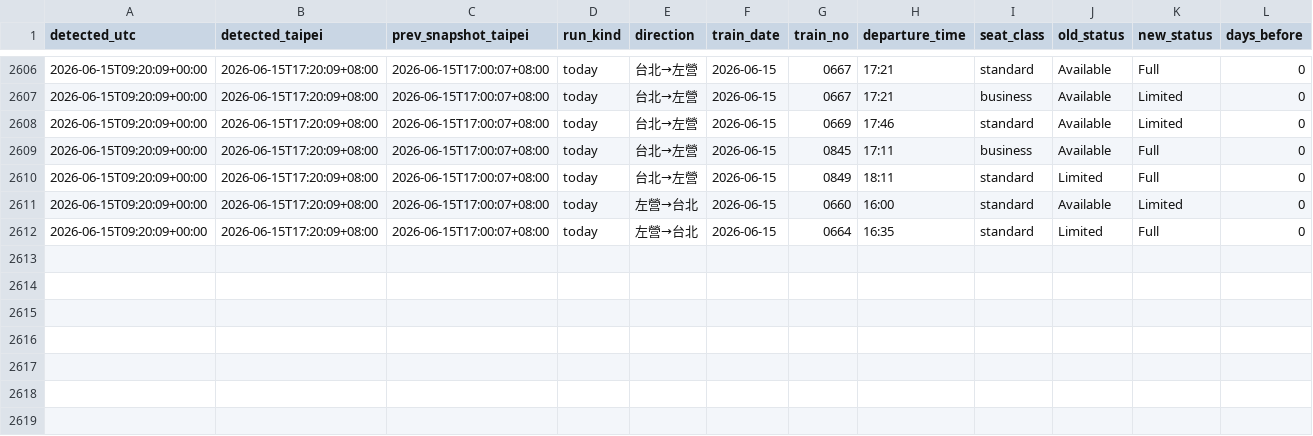
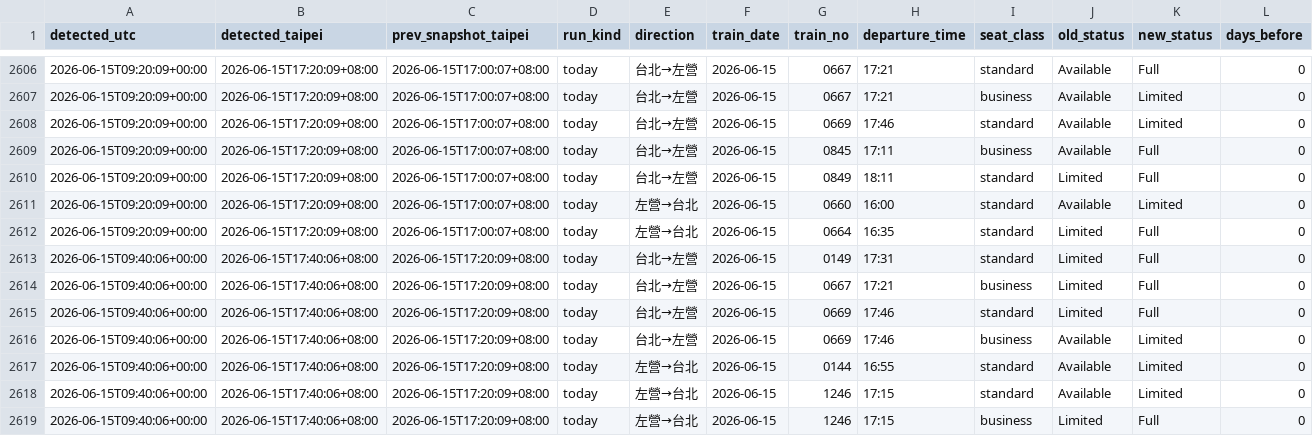
Before and after one commit to a2439607forcola/thsr-ticket-watch, a CSV file: data/transitions.csv, drawn as a sheet; only a part is shown, gaps mark what is left out; the diff names each change by its address in the sheet, - before the commit and + after, or states it on an @@ line.

```diff
--- a/data/transitions.csv
+++ b/data/transitions.csv
+row 2613: 2026-06-15T09:40:06+00:00 | 2026-06-15T17:40:06+08:00 | 2026-06-15T17:20:09+08:00 | today | 台北→左營 | 2026-06-15 | 0149 | 17:31 | standard | Limited | Full | 0
+row 2614: 2026-06-15T09:40:06+00:00 | 2026-06-15T17:40:06+08:00 | 2026-06-15T17:20:09+08:00 | today | 台北→左營 | 2026-06-15 | 0667 | 17:21 | business | Limited | Full | 0
+row 2615: 2026-06-15T09:40:06+00:00 | 2026-06-15T17:40:06+08:00 | 2026-06-15T17:20:09+08:00 | today | 台北→左營 | 2026-06-15 | 0669 | 17:46 | standard | Limited | Full | 0
+row 2616: 2026-06-15T09:40:06+00:00 | 2026-06-15T17:40:06+08:00 | 2026-06-15T17:20:09+08:00 | today | 台北→左營 | 2026-06-15 | 0669 | 17:46 | business | Available | Limited | 0
+row 2617: 2026-06-15T09:40:06+00:00 | 2026-06-15T17:40:06+08:00 | 2026-06-15T17:20:09+08:00 | today | 左營→台北 | 2026-06-15 | 0144 | 16:55 | standard | Available | Limited | 0
+row 2618: 2026-06-15T09:40:06+00:00 | 2026-06-15T17:40:06+08:00 | 2026-06-15T17:20:09+08:00 | today | 左營→台北 | 2026-06-15 | 1246 | 17:15 | standard | Available | Limited | 0
+row 2619: 2026-06-15T09:40:06+00:00 | 2026-06-15T17:40:06+08:00 | 2026-06-15T17:20:09+08:00 | today | 左營→台北 | 2026-06-15 | 1246 | 17:15 | business | Limited | Full | 0
```
Also changed, not shown: 2 other files.
